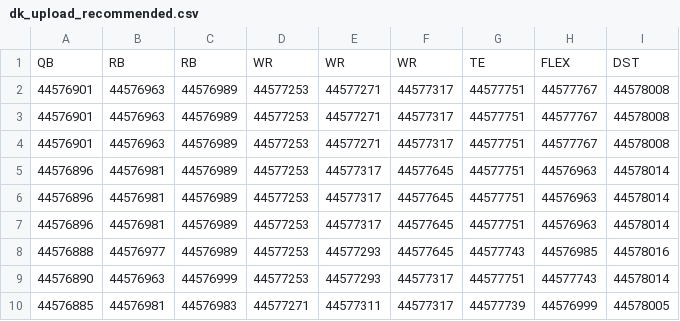
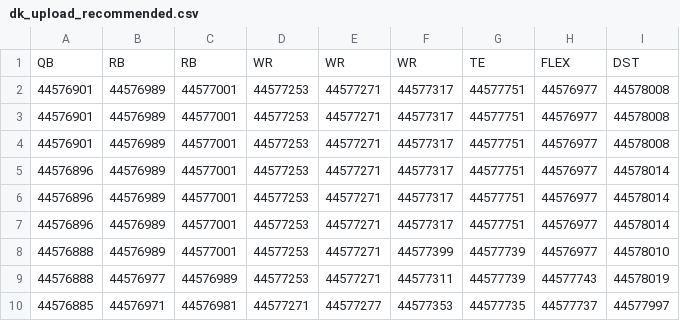
Before and after one commit to natergater24/nfl-dfs-optimizer, a CSV file: data/published/dk_upload_recommended.csv, drawn as a sheet.

```diff
--- a/data/published/dk_upload_recommended.csv
+++ b/data/published/dk_upload_recommended.csv
@@ -1,10 +1,10 @@
 QB,RB,RB,WR,WR,WR,TE,FLEX,DST
-44576901,44576963,44576989,44577253,44577271,44577317,44577751,44577767,44578008
-44576901,44576963,44576989,44577253,44577271,44577317,44577751,44577767,44578008
-44576901,44576963,44576989,44577253,44577271,44577317,44577751,44577767,44578008
-44576896,44576981,44576989,44577253,44577317,44577645,44577751,44576963,44578014
-44576896,44576981,44576989,44577253,44577317,44577645,44577751,44576963,44578014
-44576896,44576981,44576989,44577253,44577317,44577645,44577751,44576963,44578014
-44576888,44576977,44576989,44577253,44577293,44577645,44577743,44576985,44578016
-44576890,44576963,44576999,44577253,44577293,44577317,44577751,44577743,44578014
-44576885,44576981,44576983,44577271,44577311,44577317,44577739,44576999,44578005
+44576901,44576989,44577001,44577253,44577271,44577317,44577751,44576977,44578008
+44576901,44576989,44577001,44577253,44577271,44577317,44577751,44576977,44578008
+44576901,44576989,44577001,44577253,44577271,44577317,44577751,44576977,44578008
+44576896,44576989,44577001,44577253,44577271,44577317,44577751,44576977,44578014
+44576896,44576989,44577001,44577253,44577271,44577317,44577751,44576977,44578014
+44576896,44576989,44577001,44577253,44577271,44577317,44577751,44576977,44578014
+44576888,44576989,44577001,44577253,44577271,44577399,44577739,44576977,44578010
+44576888,44576977,44576989,44577253,44577271,44577311,44577739,44577743,44578019
+44576885,44576971,44576981,44577271,44577277,44577353,44577735,44577737,44577997
```
Also changed, not shown: 8 other files.
